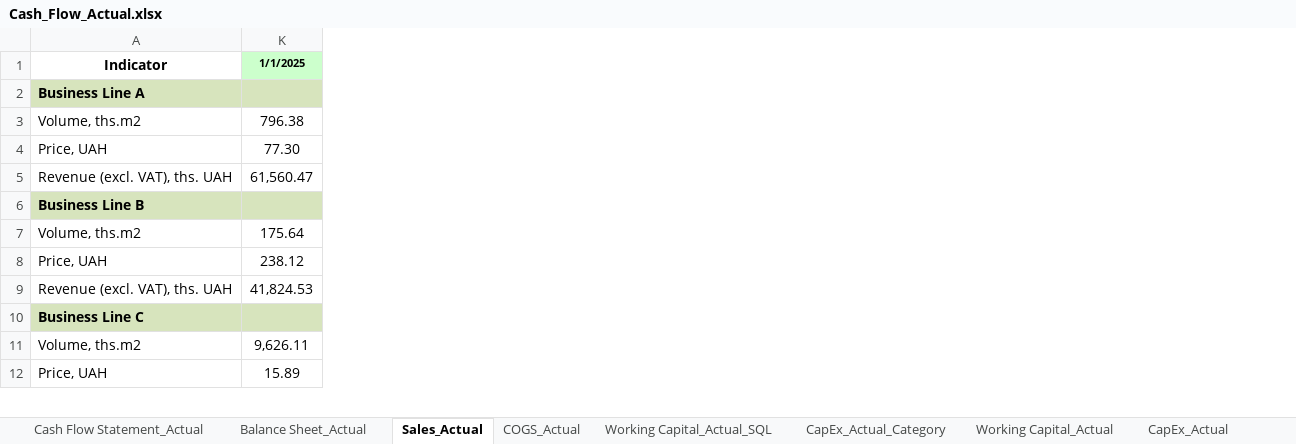
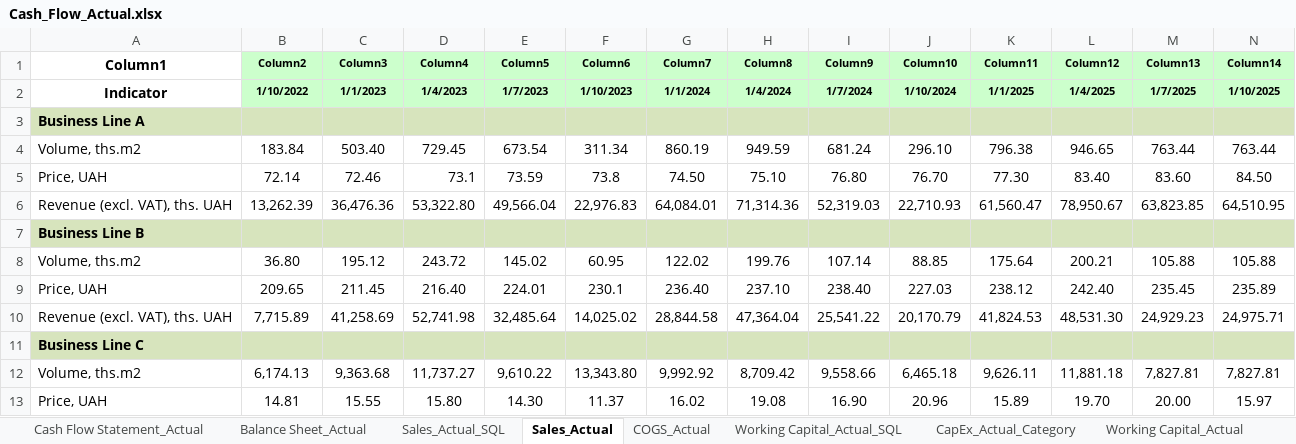
Before and after one commit to shomenko1510/Financial-Analytics-SQL, an Excel workbook: data/raw/Сash_Flow_Actual.xlsx, sheet Sales_Actual, drawn as a sheet; only a part is shown; values as stored, in another font and other column widths than the file's, no borders; table styles not drawn; addresses are those after the commit; rows hold the shown columns only; the diff covers the shown part only; the diff names each change by its address in the sheet, - before the commit and + after, or states it on an @@ line.

Commit message:
Prepared Sales Actual data for staging load

```diff
--- a/data/raw/Сash_Flow_Actual.xlsx (sheet Sales_Actual)
+++ b/data/raw/Сash_Flow_Actual.xlsx (sheet Sales_Actual)
+sheet tab: Sales_Actual_SQL
@@ column B unhidden, rows 2-13: 1/10/2022 |  | 183.84 | 72.14 | 13,262.39 |  | 36.80 | 209.65 | 7,715.89 |  | 6,174.13 | 14.81 @@
@@ column C unhidden, rows 2-13: 1/1/2023 |  | 503.40 | 72.46 | 36,476.36 |  | 195.12 | 211.45 | 41,258.69 |  | 9,363.68 | 15.55 @@
@@ column D unhidden, rows 2-13: 1/4/2023 |  | 729.45 | 73.1 | 53,322.80 |  | 243.72 | 216.40 | 52,741.98 |  | 11,737.27 | 15.80 @@
@@ column E unhidden, rows 2-13: 1/7/2023 |  | 673.54 | 73.59 | 49,566.04 |  | 145.02 | 224.01 | 32,485.64 |  | 9,610.22 | 14.30 @@
@@ column F unhidden, rows 2-13: 1/10/2023 |  | 311.34 | 73.8 | 22,976.83 |  | 60.95 | 230.1 | 14,025.02 |  | 13,343.80 | 11.37 @@
@@ column G unhidden, rows 2-13: 1/1/2024 |  | 860.19 | 74.50 | 64,084.01 |  | 122.02 | 236.40 | 28,844.58 |  | 9,992.92 | 16.02 @@
@@ column H unhidden, rows 2-13: 1/4/2024 |  | 949.59 | 75.10 | 71,314.36 |  | 199.76 | 237.10 | 47,364.04 |  | 8,709.42 | 19.08 @@
@@ column I unhidden, rows 2-13: 1/7/2024 |  | 681.24 | 76.80 | 52,319.03 |  | 107.14 | 238.40 | 25,541.22 |  | 9,558.66 | 16.90 @@
@@ column J unhidden, rows 2-13: 1/10/2024 |  | 296.10 | 76.70 | 22,710.93 |  | 88.85 | 227.03 | 20,170.79 |  | 6,465.18 | 20.96 @@
@@ column L unhidden, rows 2-13: 1/4/2025 |  | 946.65 | 83.40 | 78,950.67 |  | 200.21 | 242.40 | 48,531.30 |  | 11,881.18 | 19.70 @@
@@ column M unhidden, rows 2-13: 1/7/2025 |  | 763.44 | 83.60 | 63,823.85 |  | 105.88 | 235.45 | 24,929.23 |  | 7,827.81 | 20.00 @@
@@ column N unhidden, rows 2-13: 1/10/2025 |  | 763.44 | 84.50 | 64,510.95 |  | 105.88 | 235.89 | 24,975.71 |  | 7,827.81 | 15.97 @@
+row 1: Column1 | Column2 | Column3 | Column4 | Column5 | Column6 | Column7 | Column8 | Column9 | Column10 | Column11 | Column12 | Column13 | Column14
```
Also changed, not shown: 12 added columns elsewhere in this sheet, formulas that keep their value, data/raw/Сash_Flow_Budget.xlsx, 26 other files.
